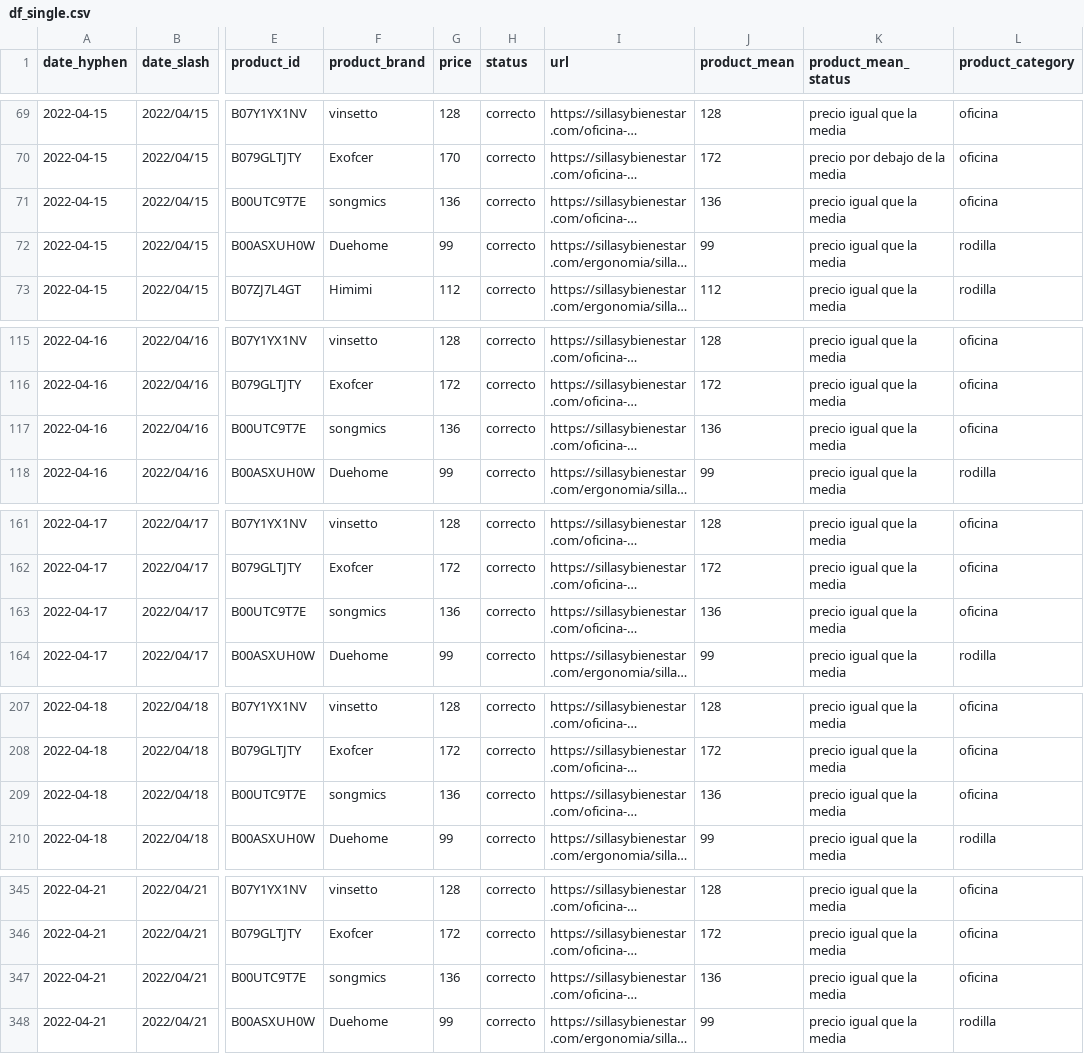
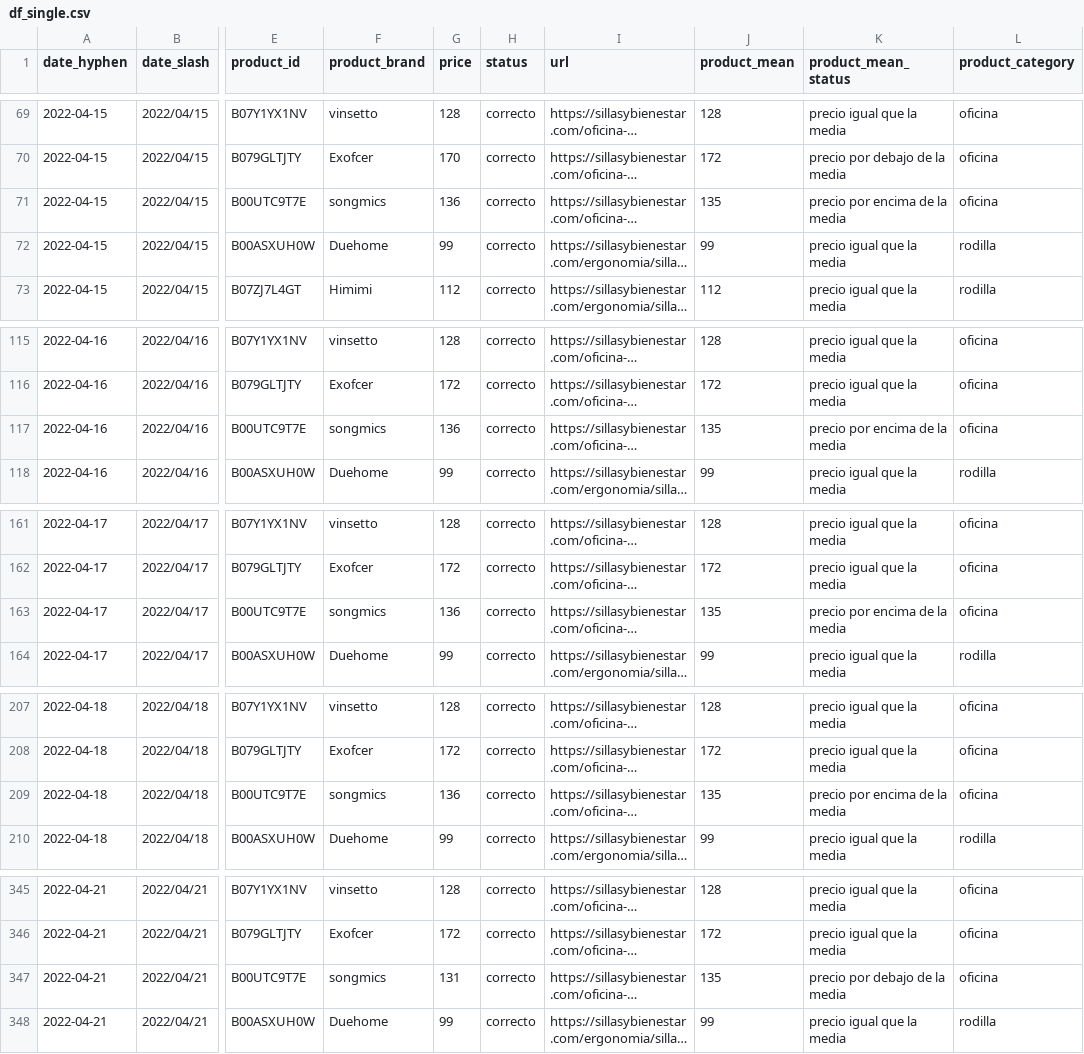
Before and after one commit to alvaro-saez/business_afi, a CSV file: files/df_single.csv, drawn as a sheet; only a part is shown, gaps mark what is left out; long unchanged cells end in …; the diff covers the shown part only; the diff names each change by its address in the sheet, - before the commit and + after, or states it on an @@ line.

```diff
--- a/files/df_single.csv
+++ b/files/df_single.csv
-J71 (product_mean): 136
+J71 (product_mean): 135
-K71 (product_mean_status): precio igual que la media
+K71 (product_mean_status): precio por encima de la media
-J117 (product_mean): 136
+J117 (product_mean): 135
-K117 (product_mean_status): precio igual que la media
+K117 (product_mean_status): precio por encima de la media
-J163 (product_mean): 136
+J163 (product_mean): 135
-K163 (product_mean_status): precio igual que la media
+K163 (product_mean_status): precio por encima de la media
-J209 (product_mean): 136
+J209 (product_mean): 135
-K209 (product_mean_status): precio igual que la media
+K209 (product_mean_status): precio por encima de la media
-G347 (price): 136
+G347 (price): 131
-J347 (product_mean): 136
+J347 (product_mean): 135
-K347 (product_mean_status): precio igual que la media
+K347 (product_mean_status): precio por debajo de la media
```
Also changed, not shown: 5 edited cells elsewhere in this file, 2 other files.
